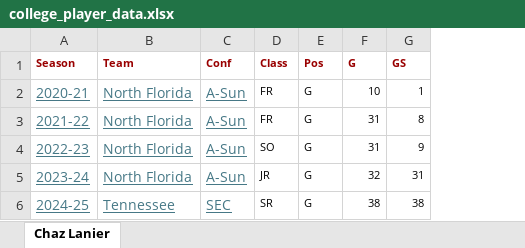
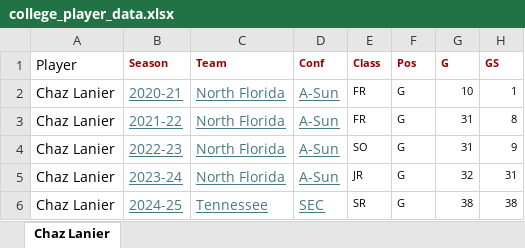
Before and after one commit to thejjserg/basketball-analytics, an Excel workbook: Assignments/college_player_data.xlsx, sheet Chaz Lanier, drawn as a sheet; only a part is shown; values as stored, in another font and other column widths than the file's, no borders; the diff names each change by its address in the sheet, - before the commit and + after, or states it on an @@ line.

Commit message:
Update Chaz Lanier Data

```diff
--- a/Assignments/college_player_data.xlsx (sheet Chaz Lanier)
+++ b/Assignments/college_player_data.xlsx (sheet Chaz Lanier)
+column A (Player), rows 2-6: all Chaz Lanier
```
Also changed, not shown: 6 other files.
